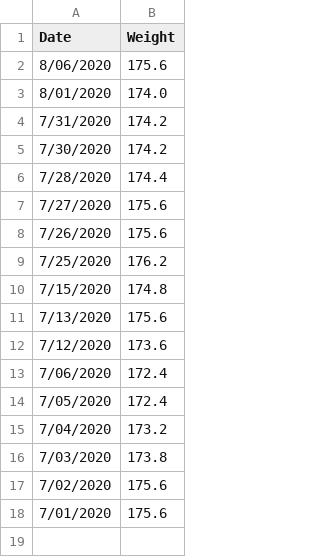
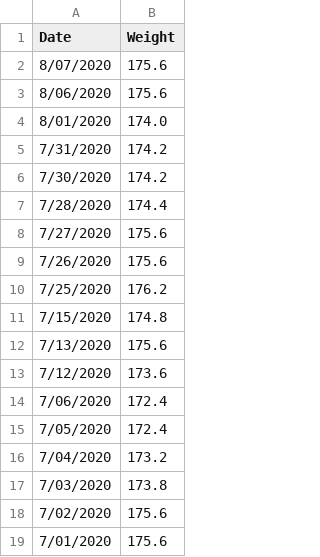
Before and after one commit to johnsug/wt, a CSV file: recent_wt.csv, drawn as a sheet; the diff names each change by its address in the sheet, - before the commit and + after, or states it on an @@ line.

Commit message:
Update recent_wt.csv

```diff
--- a/recent_wt.csv
+++ b/recent_wt.csv
+row 2: 8/07/2020 | 175.6
```
